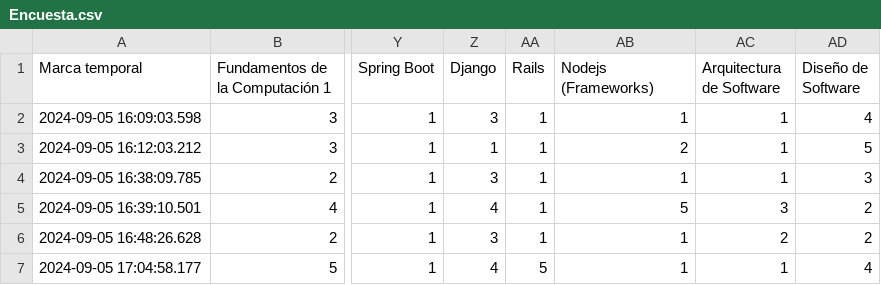
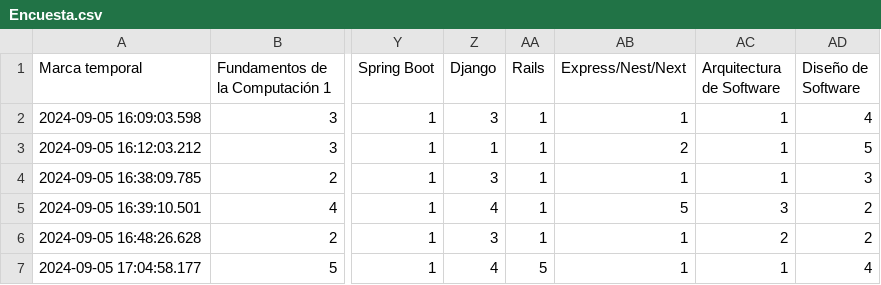
Before and after one commit to BenjaLatuz/Visualizaciones-Encuesta, a CSV file: Encuesta.csv, drawn as a sheet; only a part is shown, gaps mark what is left out; the diff names each change by its address in the sheet, - before the commit and + after, or states it on an @@ line.

```diff
--- a/Encuesta.csv
+++ b/Encuesta.csv
-AB1: Nodejs (Frameworks)
+AB1: Express/Nest/Next
```
Also changed, not shown: 1 other file.
